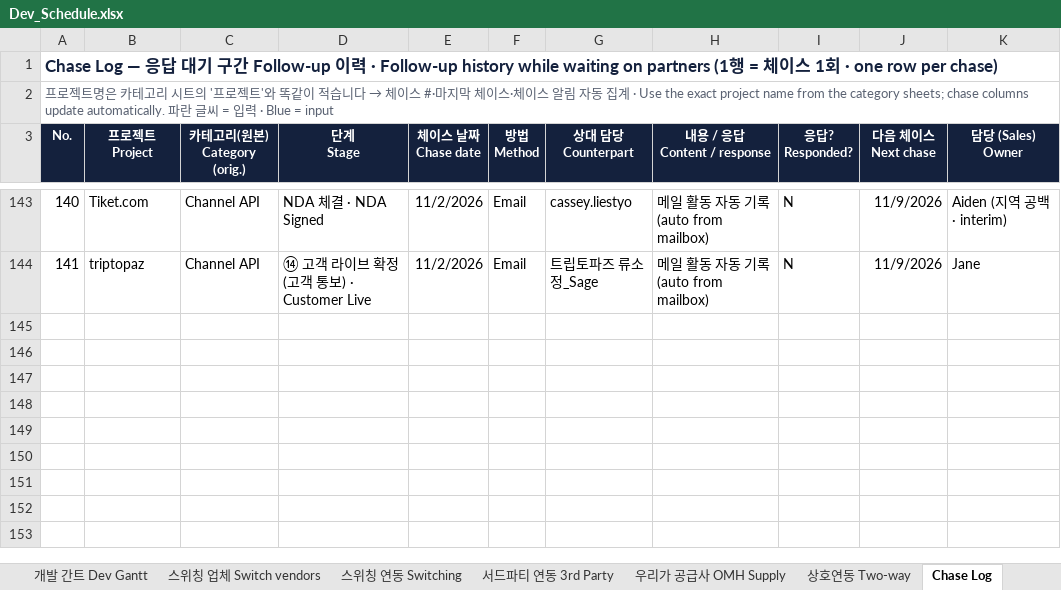
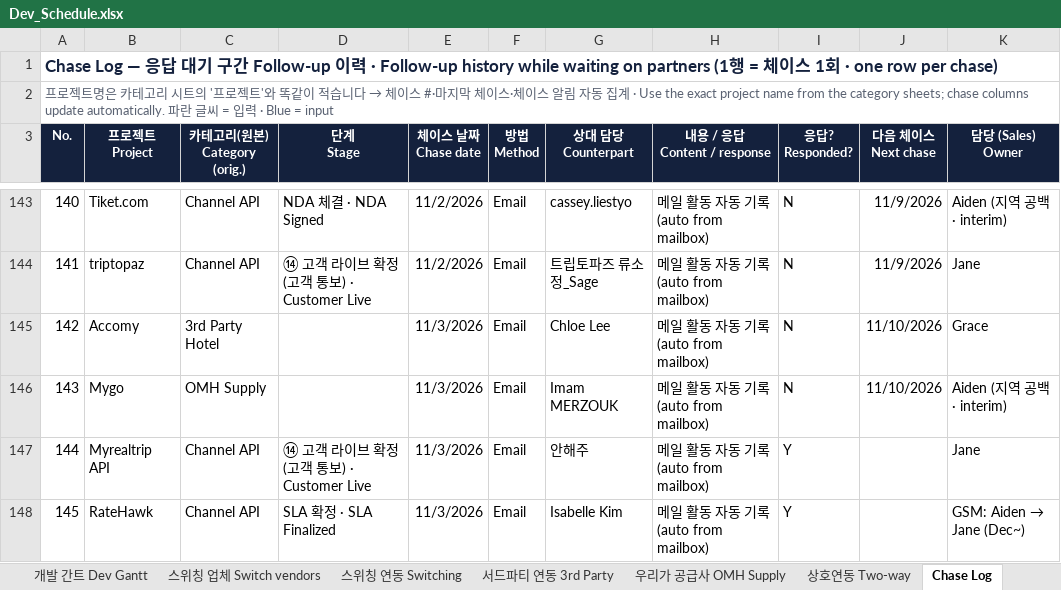
Before and after one commit to bstars00-rgb/Integration-Tracker, an Excel workbook: data/Dev_Schedule.xlsx, sheet Chase Log, drawn as a sheet; only a part is shown, gaps mark what is left out; values as stored, in another font and other column widths than the file's, no borders; the diff names each change by its address in the sheet, - before the commit and + after, or states it on an @@ line.

```diff
--- a/data/Dev_Schedule.xlsx (sheet Chase Log)
+++ b/data/Dev_Schedule.xlsx (sheet Chase Log)
+row 145: 142 | Accomy | 3rd Party Hotel |  | 11/3/2026 | Email | Chloe Lee | 메일 활동 자동 기록 (auto from mailbox) | N | 11/10/2026 | Grace
+row 146: 143 | Mygo | OMH Supply |  | 11/3/2026 | Email | Imam MERZOUK | 메일 활동 자동 기록 (auto from mailbox) | N | 11/10/2026 | Aiden (지역 공백 · interim)
+row 147: 144 | Myrealtrip API | Channel API | ⑭ 고객 라이브 확정 (고객 통보) · Customer Live | 11/3/2026 | Email | 안해주 | 메일 활동 자동 기록 (auto from mailbox) | Y |  | Jane
+row 148: 145 | RateHawk | Channel API | SLA 확정 · SLA Finalized | 11/3/2026 | Email | Isabelle Kim | 메일 활동 자동 기록 (auto from mailbox) | Y |  | GSM: Aiden → Jane (Dec~)
```
Also changed, not shown: sheet 우리가 공급사 OMH Supply, sheet 상호연동 Two-way, sheet 스위칭 연동 Switching, sheet 스위칭 업체 Switch vendors, sheet 대시보드 Dashboard, sheet 서드파티 연동 3rd Party, 1 more sheet, charts or pictures, 5 other files.
